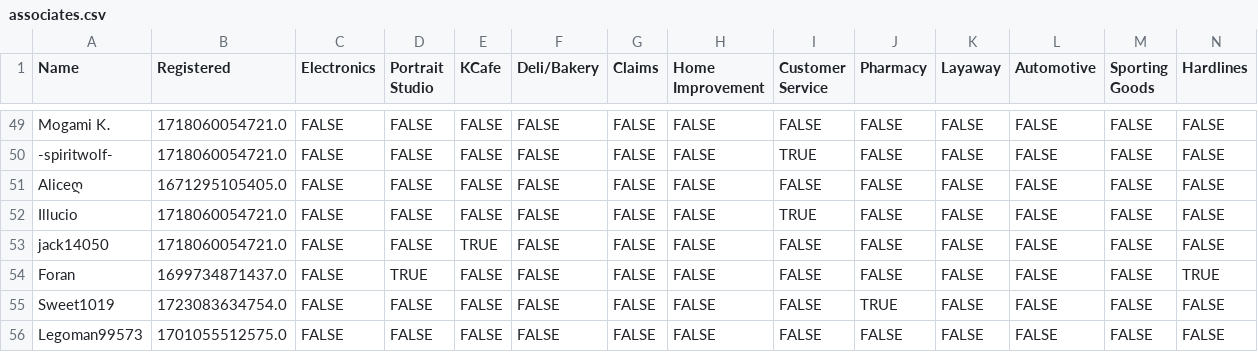
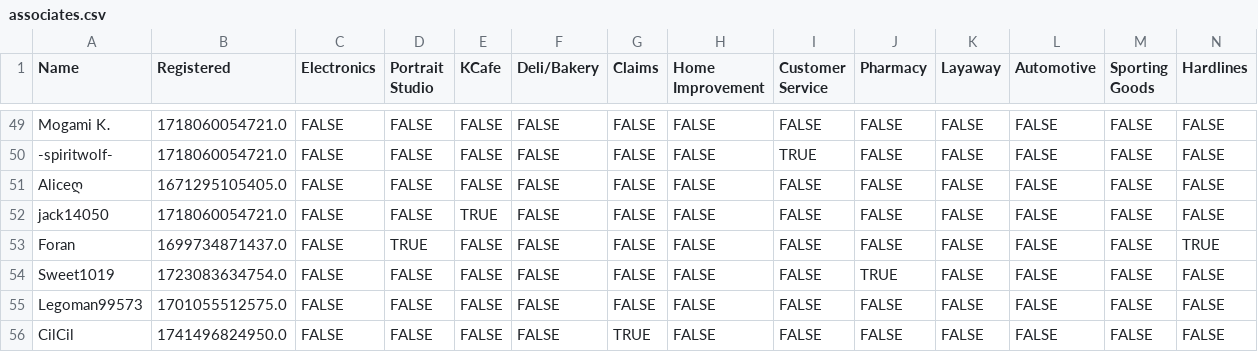
Before and after one commit to VRC-Kmart/aisle-6, a CSV file: clockboy/associates.csv, drawn as a sheet; only a part is shown, gaps mark what is left out; the shorter side is filled out with more unchanged rows; rows hold the shown columns only; the diff names each change by its address in the sheet, - before the commit and + after, or states it on an @@ line.

```diff
--- a/clockboy/associates.csv
+++ b/clockboy/associates.csv
-row 52: Illucio | 1718060054721.0 | FALSE | FALSE | FALSE | FALSE | FALSE | FALSE | TRUE | FALSE | FALSE | FALSE | FALSE | FALSE
```
Also changed, not shown: 2 other files.
